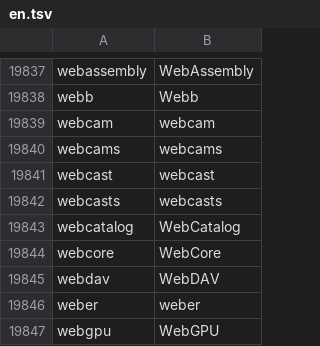
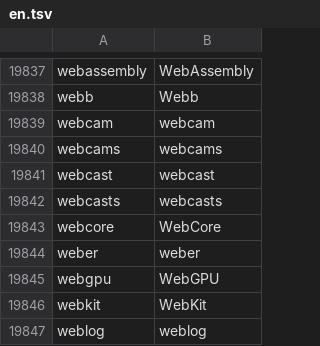
Before and after one commit to ukjent7/lueying, a TSV file: crates/core/data/en.tsv, drawn as a sheet; only a part is shown, gaps mark what is left out; the shorter side is filled out with more unchanged rows; the diff names each change by its address in the sheet, - before the commit and + after, or states it on an @@ line.

```diff
--- a/crates/core/data/en.tsv
+++ b/crates/core/data/en.tsv
-row 19843: webcatalog | WebCatalog
-row 19845: webdav | WebDAV
```
